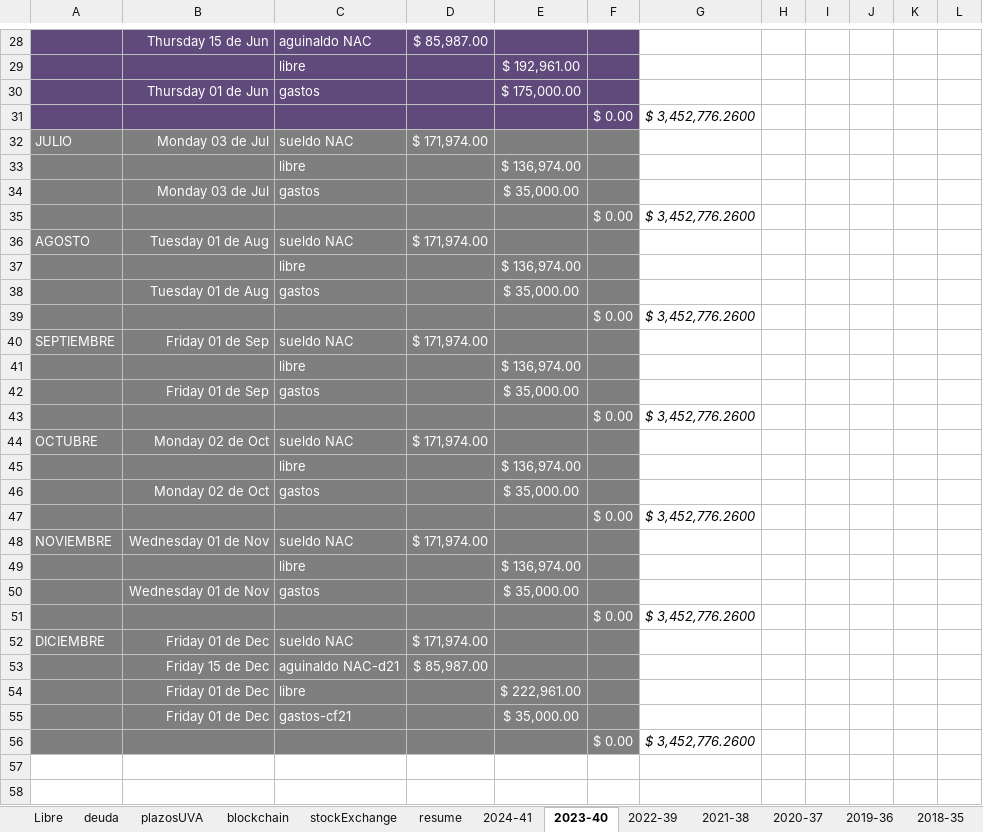
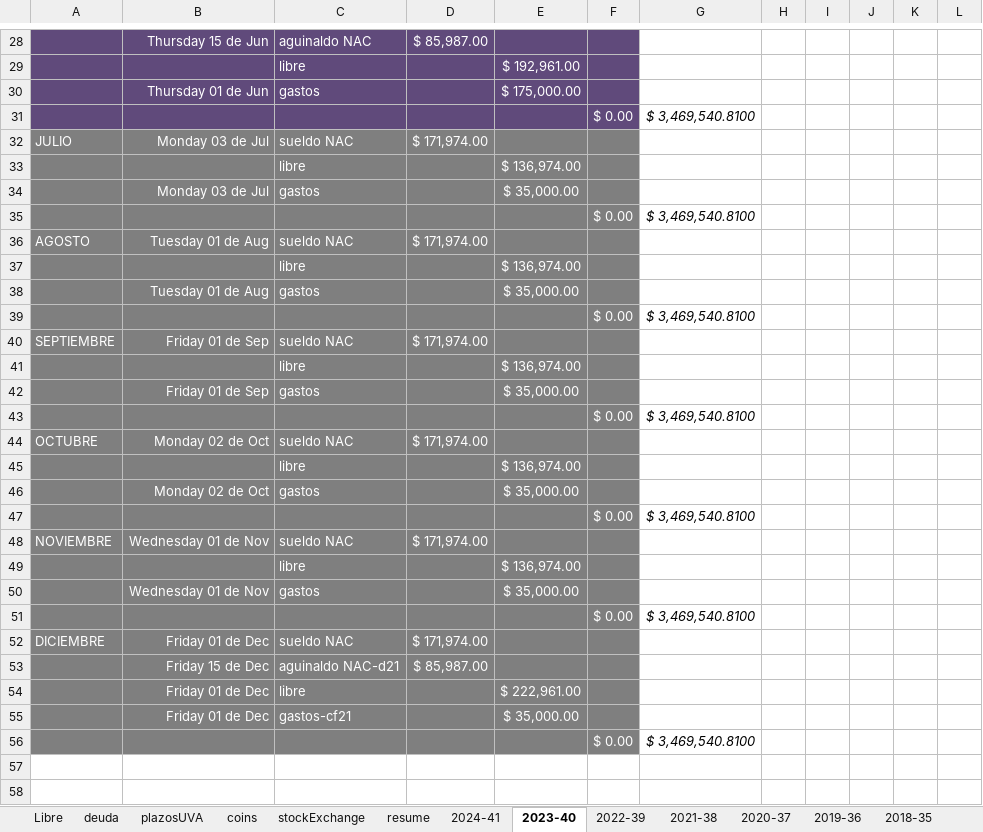
Before and after one commit to andresGitDev/private, an Excel workbook: personalAccounts/monthlyPlanning71427321893.xlsm, sheet 2023-40, drawn as a sheet; only a part is shown, gaps mark what is left out; values as stored, in another font and other column widths than the file's, no borders; charts and pictures and conditional formats not drawn; the diff covers the shown part only; the diff names each change by its address in the sheet, - before the commit and + after, or states it on an @@ line.

```diff
--- a/personalAccounts/monthlyPlanning71427321893.xlsm (sheet 2023-40)
+++ b/personalAccounts/monthlyPlanning71427321893.xlsm (sheet 2023-40)
-sheet tab: blockchain
+sheet tab: coins
-G31: $ 3,452,776.2600
+G31: $ 3,469,540.8100
-G35: $ 3,452,776.2600
+G35: $ 3,469,540.8100
-G39: $ 3,452,776.2600
+G39: $ 3,469,540.8100
-G43: $ 3,452,776.2600
+G43: $ 3,469,540.8100
-G47: $ 3,452,776.2600
+G47: $ 3,469,540.8100
-G51: $ 3,452,776.2600
+G51: $ 3,469,540.8100
-G56: $ 3,452,776.2600
+G56: $ 3,469,540.8100
```
Also changed, not shown: 3 added rows, 3 removed rows and 8 edited cells elsewhere in this sheet, sheet resume, sheet stockExchange, sheet coins, sheet plazosUVA, sheet 2024-41, sheet deuda, 1 more sheet, charts or pictures, 1 other file.
